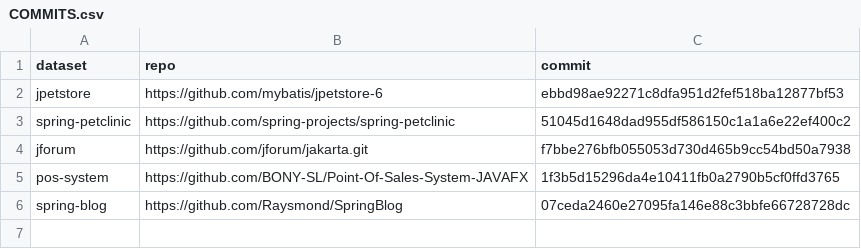
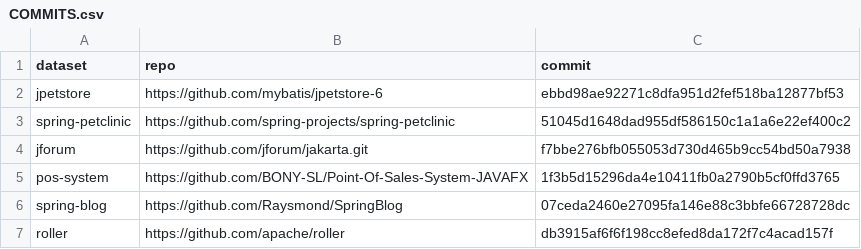
Before and after one commit to PasinduRavishan/fyp-benchmarking, a CSV file: datasets/COMMITS.csv, drawn as a sheet.

Commit message:
feat: Add roller dataset and CoGCN results to results.csv and COMMITS.csv

```diff
--- a/datasets/COMMITS.csv
+++ b/datasets/COMMITS.csv
@@ -6 +6,2 @@ pos-system,https://github.com/BONY-SL/Point-Of-Sales-System-JAVAFX,1f3b5d15296da
 spring-blog,https://github.com/Raysmond/SpringBlog,07ceda2460e27095fa146e88c3bbfe66728728dc
+roller,https://github.com/apache/roller,db3915af6f6f198cc8efed8da172f7c4acad157f
```
Also changed, not shown: results.csv.
